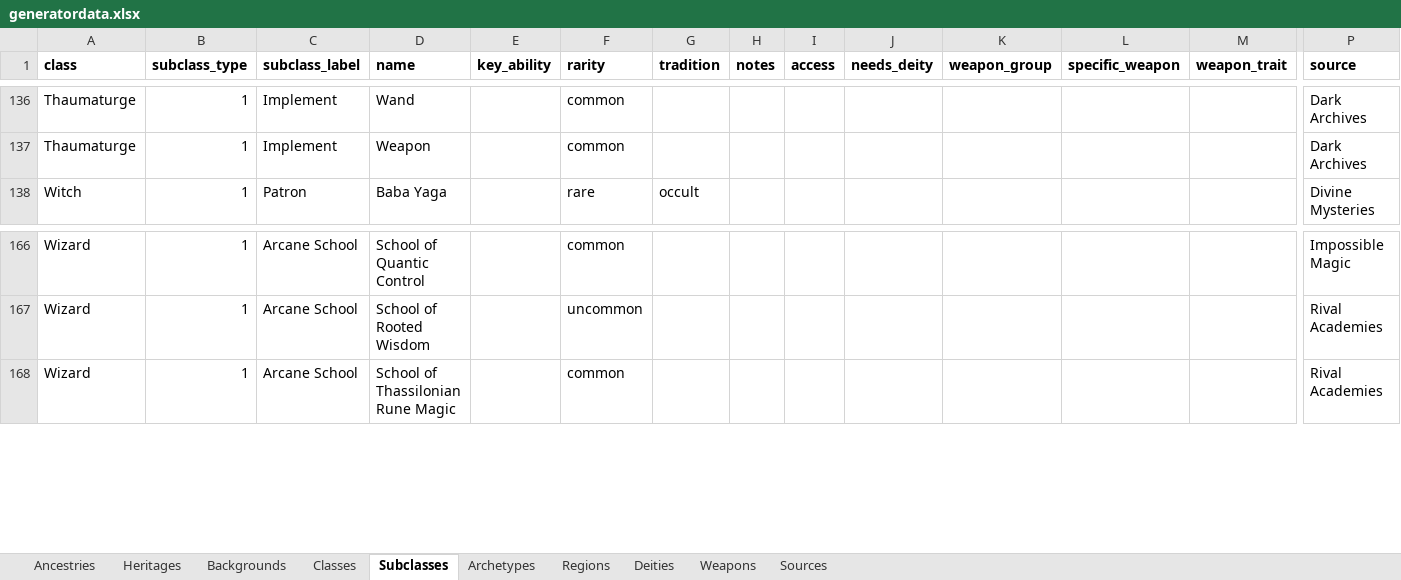
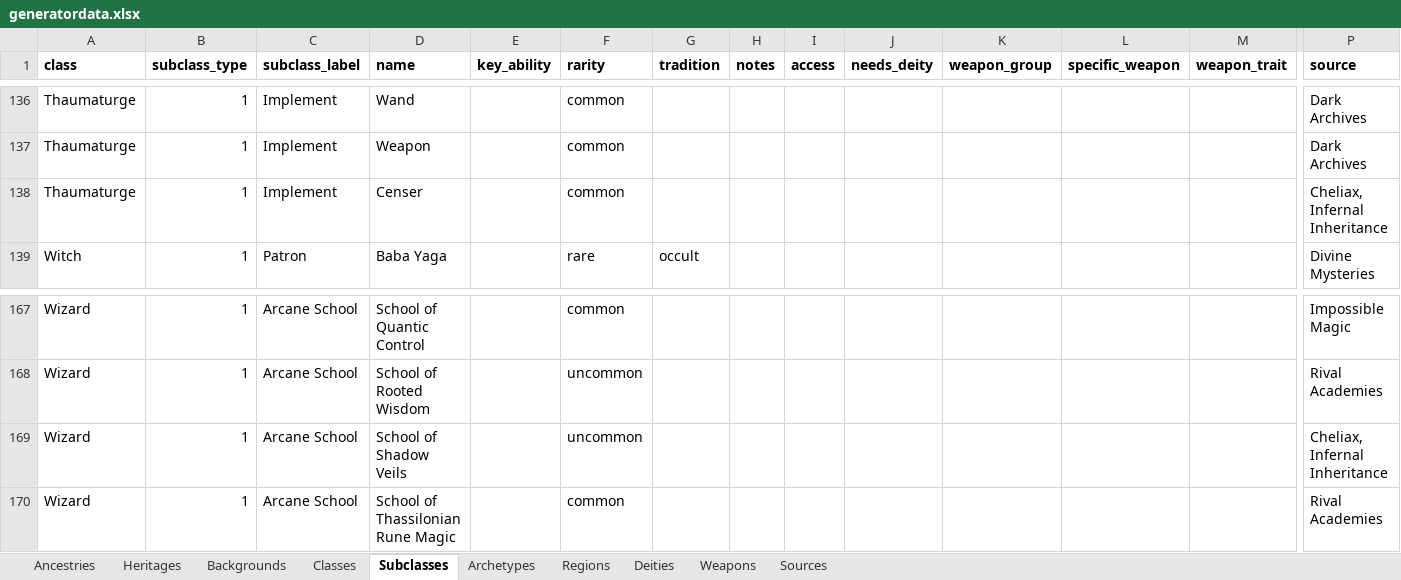
Before and after one commit to JerkyGunner/pf2e-generator, an Excel workbook: assets/data/generatordata.xlsx, sheet Subclasses, drawn as a sheet; only a part is shown, gaps mark what is left out; values as stored, in another font and other column widths than the file's, no borders; rows hold the shown columns only; the diff names each change by its address in the sheet, - before the commit and + after, or states it on an @@ line.

```diff
--- a/assets/data/generatordata.xlsx (sheet Subclasses)
+++ b/assets/data/generatordata.xlsx (sheet Subclasses)
+row 138: Thaumaturge | 1 | Implement | Censer |  | common |  |  |  |  |  |  |  | Cheliax, Infernal Inheritance
+row 169: Wizard | 1 | Arcane School | School of Shadow Veils |  | uncommon |  |  |  |  |  |  |  | Cheliax, Infernal Inheritance
```
Also changed, not shown: sheet Archetypes.
